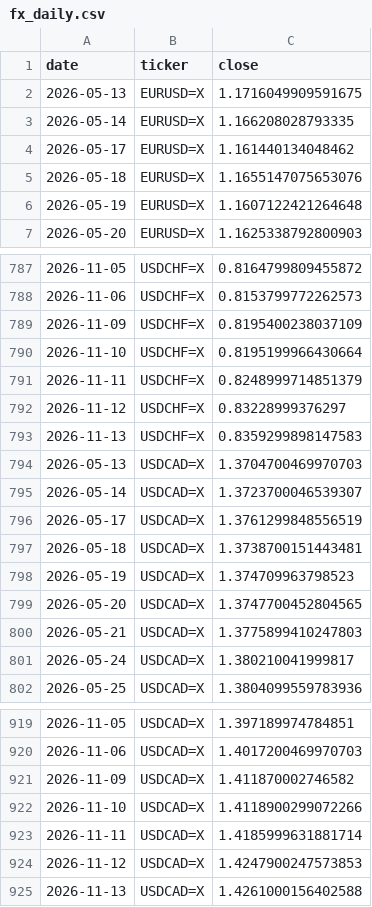
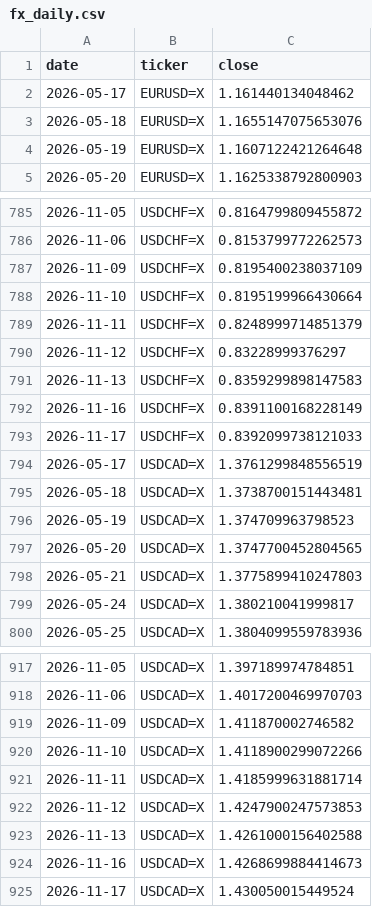
Before and after one commit to rari812/fx-momentum-data, a CSV file: data/fx_daily.csv, drawn as a sheet; only a part is shown, gaps mark what is left out; the diff covers the shown part only.

```diff
--- a/data/fx_daily.csv
+++ b/data/fx_daily.csv
@@ -1,4 +1,2 @@
 date,ticker,close
-2026-05-13,EURUSD=X,1.1716049909591675
-2026-05-14,EURUSD=X,1.166208028793335
 2026-05-17,EURUSD=X,1.161440134048462
@@ -793,4 +791,4 @@ date,ticker,close
 2026-11-13,USDCHF=X,0.8359299898147583
-2026-05-13,USDCAD=X,1.3704700469970703
-2026-05-14,USDCAD=X,1.3723700046539307
+2026-11-16,USDCHF=X,0.8391100168228149
+2026-11-17,USDCHF=X,0.8392099738121033
 2026-05-17,USDCAD=X,1.3761299848556519
@@ -925 +923,3 @@ date,ticker,close
 2026-11-13,USDCAD=X,1.4261000156402588
+2026-11-16,USDCAD=X,1.4268699884414673
+2026-11-17,USDCAD=X,1.430050015449524
```
Also changed, not shown: 10 added rows and 10 removed rows elsewhere in this file, data/coverage.csv, 1 other file.
